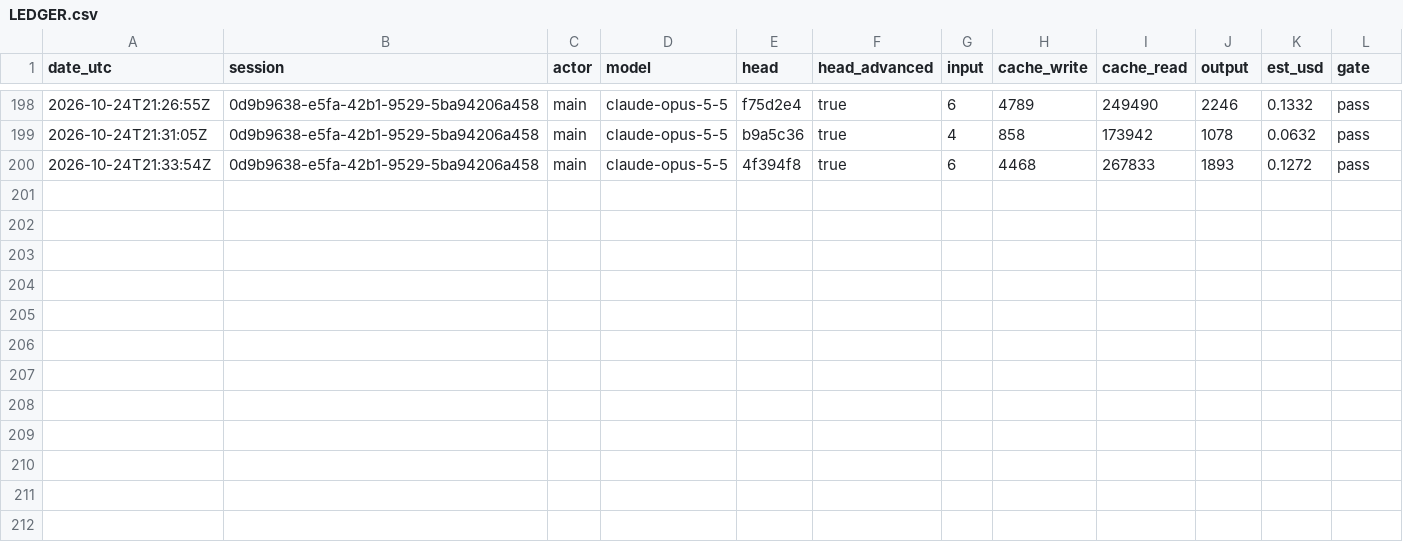
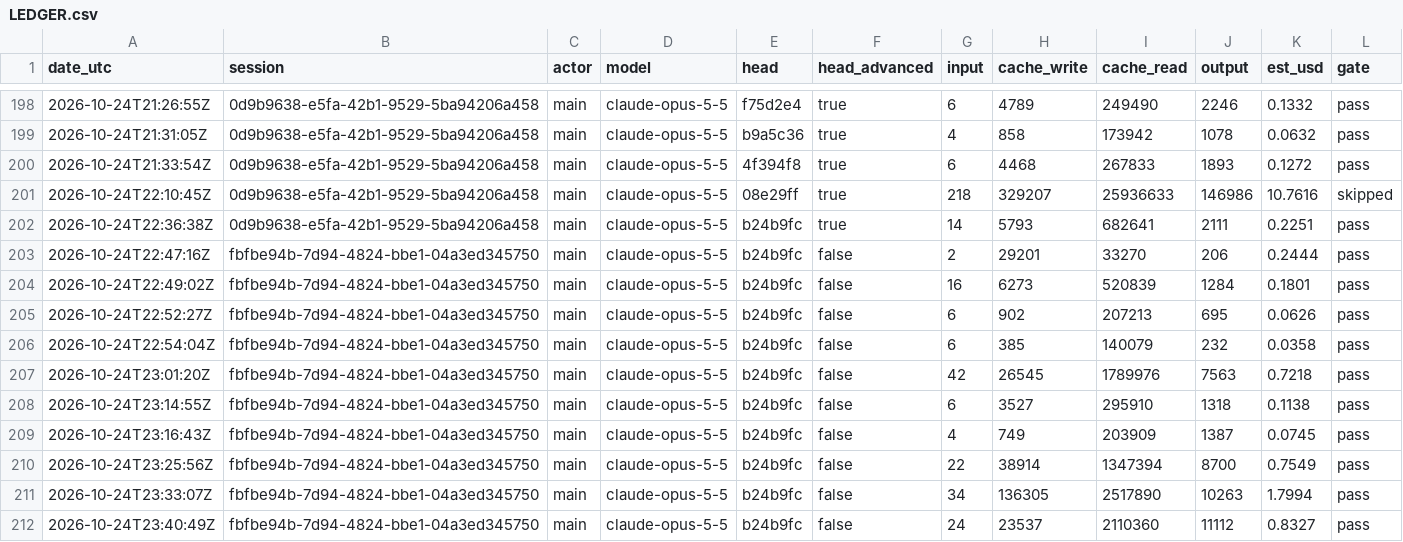
Before and after one commit to PhilipThomas6w/vlms, a CSV file: docs/harness/LEDGER.csv, drawn as a sheet; only a part is shown, gaps mark what is left out; the diff names each change by its address in the sheet, - before the commit and + after, or states it on an @@ line.

```diff
--- a/docs/harness/LEDGER.csv
+++ b/docs/harness/LEDGER.csv
+row 201: 2026-10-24T22:10:45Z | 0d9b9638-e5fa-42b1-9529-5ba94206a458 | main | claude-opus-5-5 | 08e29ff | true | 218 | 329207 | 25936633 | 146986 | 10.7616 | skipped
+row 202: 2026-10-24T22:36:38Z | 0d9b9638-e5fa-42b1-9529-5ba94206a458 | main | claude-opus-5-5 | b24b9fc | true | 14 | 5793 | 682641 | 2111 | 0.2251 | pass
+row 203: 2026-10-24T22:47:16Z | fbfbe94b-7d94-4824-bbe1-04a3ed345750 | main | claude-opus-5-5 | b24b9fc | false | 2 | 29201 | 33270 | 206 | 0.2444 | pass
+row 204: 2026-10-24T22:49:02Z | fbfbe94b-7d94-4824-bbe1-04a3ed345750 | main | claude-opus-5-5 | b24b9fc | false | 16 | 6273 | 520839 | 1284 | 0.1801 | pass
+row 205: 2026-10-24T22:52:27Z | fbfbe94b-7d94-4824-bbe1-04a3ed345750 | main | claude-opus-5-5 | b24b9fc | false | 6 | 902 | 207213 | 695 | 0.0626 | pass
+row 206: 2026-10-24T22:54:04Z | fbfbe94b-7d94-4824-bbe1-04a3ed345750 | main | claude-opus-5-5 | b24b9fc | false | 6 | 385 | 140079 | 232 | 0.0358 | pass
+row 207: 2026-10-24T23:01:20Z | fbfbe94b-7d94-4824-bbe1-04a3ed345750 | main | claude-opus-5-5 | b24b9fc | false | 42 | 26545 | 1789976 | 7563 | 0.7218 | pass
+row 208: 2026-10-24T23:14:55Z | fbfbe94b-7d94-4824-bbe1-04a3ed345750 | main | claude-opus-5-5 | b24b9fc | false | 6 | 3527 | 295910 | 1318 | 0.1138 | pass
+row 209: 2026-10-24T23:16:43Z | fbfbe94b-7d94-4824-bbe1-04a3ed345750 | main | claude-opus-5-5 | b24b9fc | false | 4 | 749 | 203909 | 1387 | 0.0745 | pass
+row 210: 2026-10-24T23:25:56Z | fbfbe94b-7d94-4824-bbe1-04a3ed345750 | main | claude-opus-5-5 | b24b9fc | false | 22 | 38914 | 1347394 | 8700 | 0.7549 | pass
+row 211: 2026-10-24T23:33:07Z | fbfbe94b-7d94-4824-bbe1-04a3ed345750 | main | claude-opus-5-5 | b24b9fc | false | 34 | 136305 | 2517890 | 10263 | 1.7994 | pass
+row 212: 2026-10-24T23:40:49Z | fbfbe94b-7d94-4824-bbe1-04a3ed345750 | main | claude-opus-5-5 | b24b9fc | false | 24 | 23537 | 2110360 | 11112 | 0.8327 | pass
```
Also changed, not shown: 8 other files.
